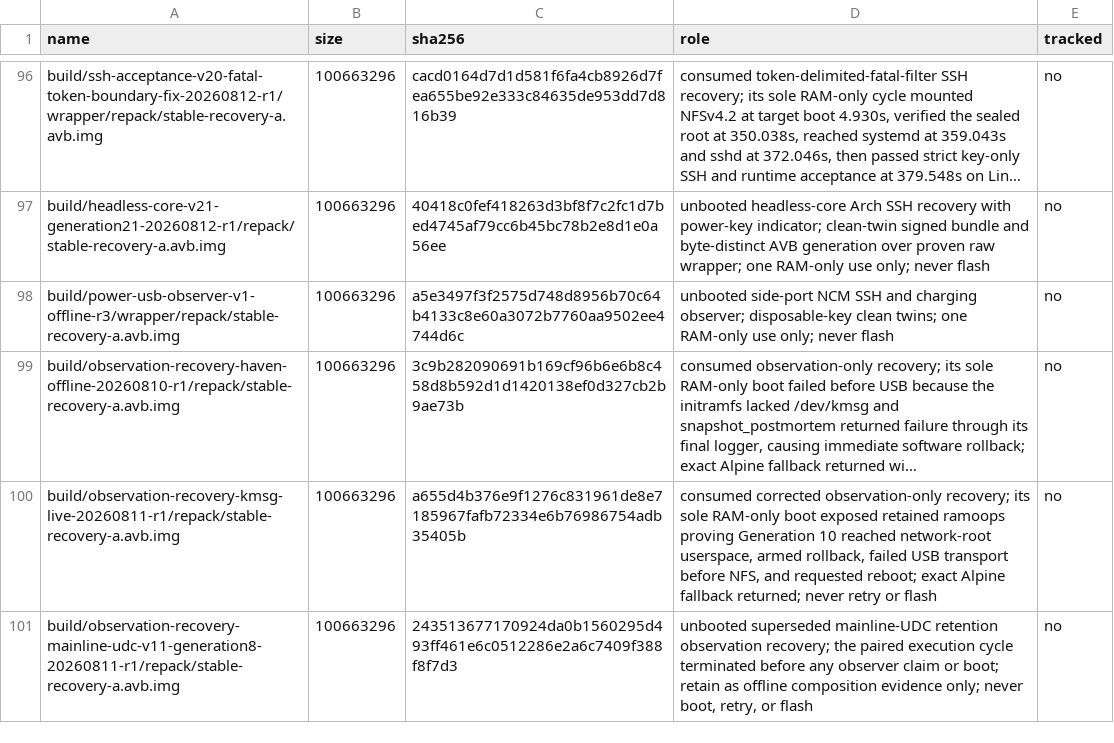
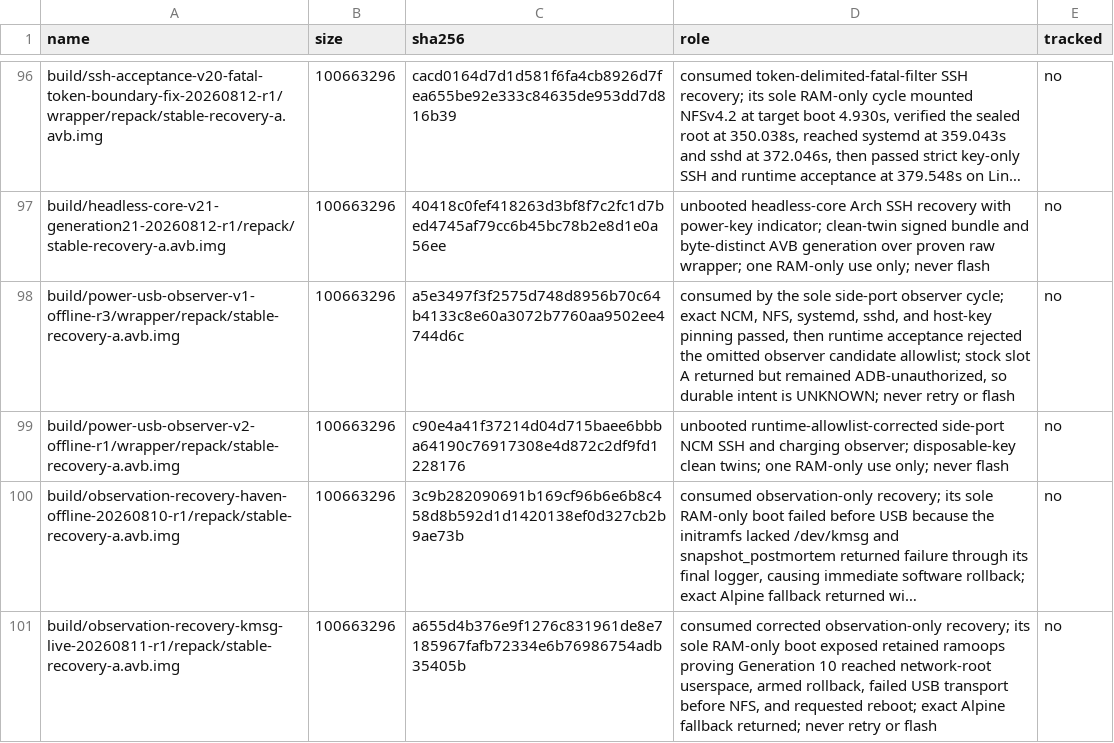
Before and after one commit to klimovich008/rog5-linux, a TSV file: manifests/artifacts.tsv, drawn as a sheet; only a part is shown, gaps mark what is left out; the shorter side is filled out with more unchanged rows; long unchanged cells end in …; the diff names each change by its address in the sheet, - before the commit and + after, or states it on an @@ line.

Commit message:
Issue corrected side-port power observer

```diff
--- a/manifests/artifacts.tsv
+++ b/manifests/artifacts.tsv
-D98 (role): unbooted side-port NCM SSH and charging observer; disposable-key clean twins; one RAM-only use only; never flash
+D98 (role): consumed by the sole side-port observer cycle; exact NCM, NFS, systemd, sshd, and host-key pinning passed, then runtime acceptance rejected the omitted observer candidate allowlist; stock slot A returned but remained ADB-unauthorized, so durable intent is UNKNOWN; never retry or flash
+row 99: build/power-usb-observer-v2-offline-r1/wrapper/repack/stable-recovery-a.avb.img | 100663296 | c90e4a41f37214d04d715baee6bbba64190c76917308e4d872c2df9fd1228176 | unbooted runtime-allowlist-corrected side-port NCM SSH and charging observer; disposable-key clean twins; one RAM-only use only; never flash | no
```
Also changed, not shown: manifests/temporary-boot-images.tsv, 26 other files.
